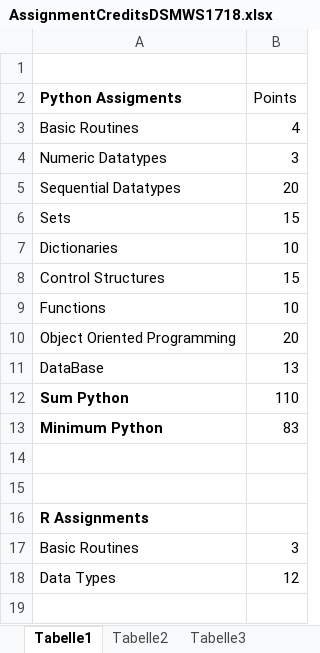
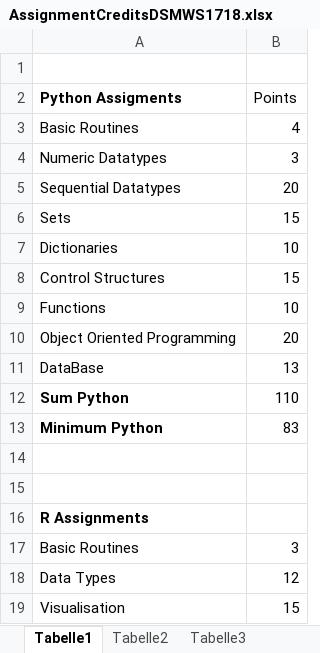
Before and after one commit to Mirza0602/Python, an Excel workbook: AssignmentCreditsDSMWS1718.xlsx, sheet Tabelle1, drawn as a sheet; values as stored, in another font and other column widths than the file's, no borders; the diff names each change by its address in the sheet, - before the commit and + after, or states it on an @@ line.

```diff
--- a/AssignmentCreditsDSMWS1718.xlsx (sheet Tabelle1)
+++ b/AssignmentCreditsDSMWS1718.xlsx (sheet Tabelle1)
+row 19: Visualisation | 15
```
Also changed, not shown: R/Lecture/data/energyData.xlsx, 6 other files.
